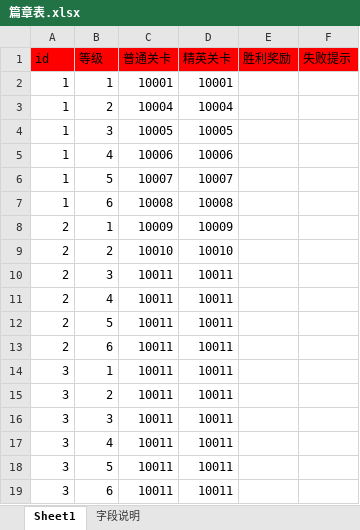
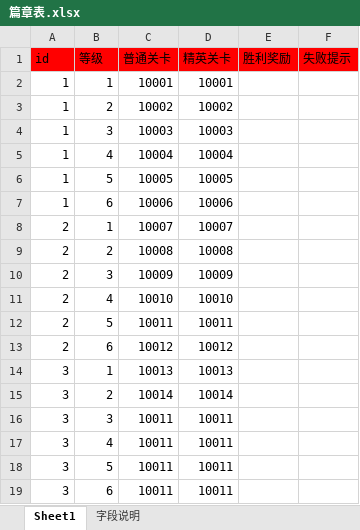
Before and after one commit to Klanly/BWM, an Excel workbook: doc/table/篇章表.xlsx, sheet Sheet1, drawn as a sheet; values as stored, in another font and other column widths than the file's, no borders; removed rows and columns are numbered as before the commit, all else as after; the diff names each change by its address in the sheet, - before the commit and + after, or states it on an @@ line.

Commit message:
关卡表有调整

```diff
--- a/doc/table/篇章表.xlsx (sheet Sheet1)
+++ b/doc/table/篇章表.xlsx (sheet Sheet1)
+row 3: 1 | 2 | 10002 | 10002
+row 4: 1 | 3 | 10003 | 10003
-B5 (等级): 2
+B5 (等级): 4
-B6 (等级): 3
+B6 (等级): 5
-B7 (等级): 4
+B7 (等级): 6
-A8:A9 (id): 1
+A8:A9 (id): 2
-B8 (等级): 5
+B8 (等级): 1
-B9 (等级): 6
+B9 (等级): 2
-B10 (等级): 1
+B10 (等级): 3
-B11 (等级): 2
+B11 (等级): 4
-row 10: 2 | 3 | 10011 | 10011
-row 11: 2 | 4 | 10011 | 10011
-C13 (普通关卡): 10011
+C13 (普通关卡): 10012
-D13 (精英关卡): 10011
+D13 (精英关卡): 10012
-C14 (普通关卡): 10011
+C14 (普通关卡): 10013
-D14 (精英关卡): 10011
+D14 (精英关卡): 10013
-C15 (普通关卡): 10011
+C15 (普通关卡): 10014
-D15 (精英关卡): 10011
+D15 (精英关卡): 10014
```
